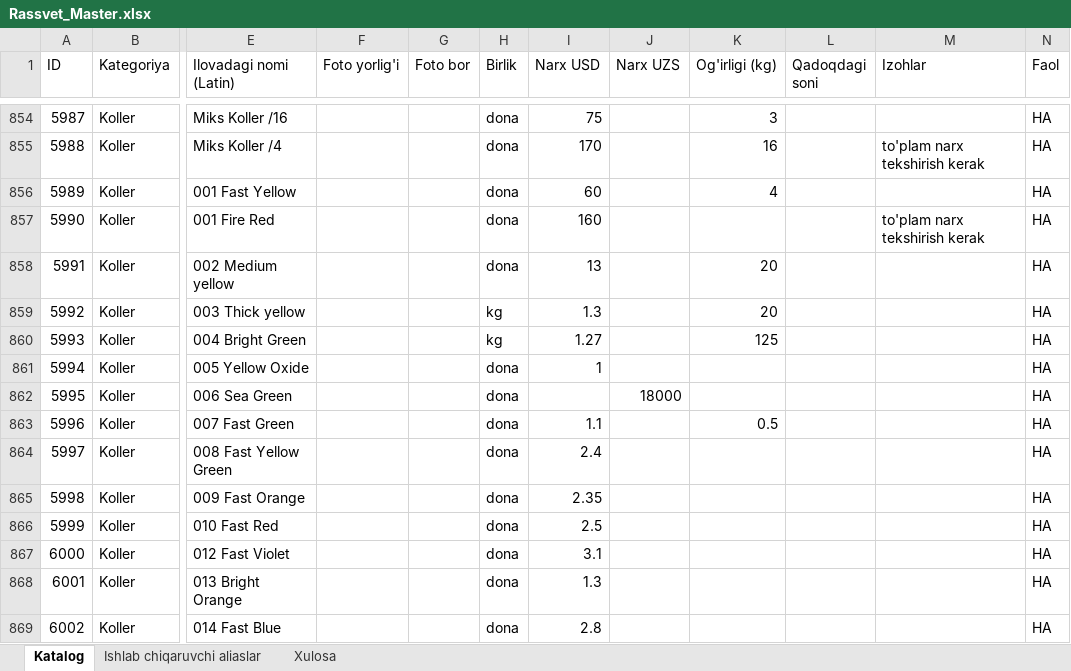
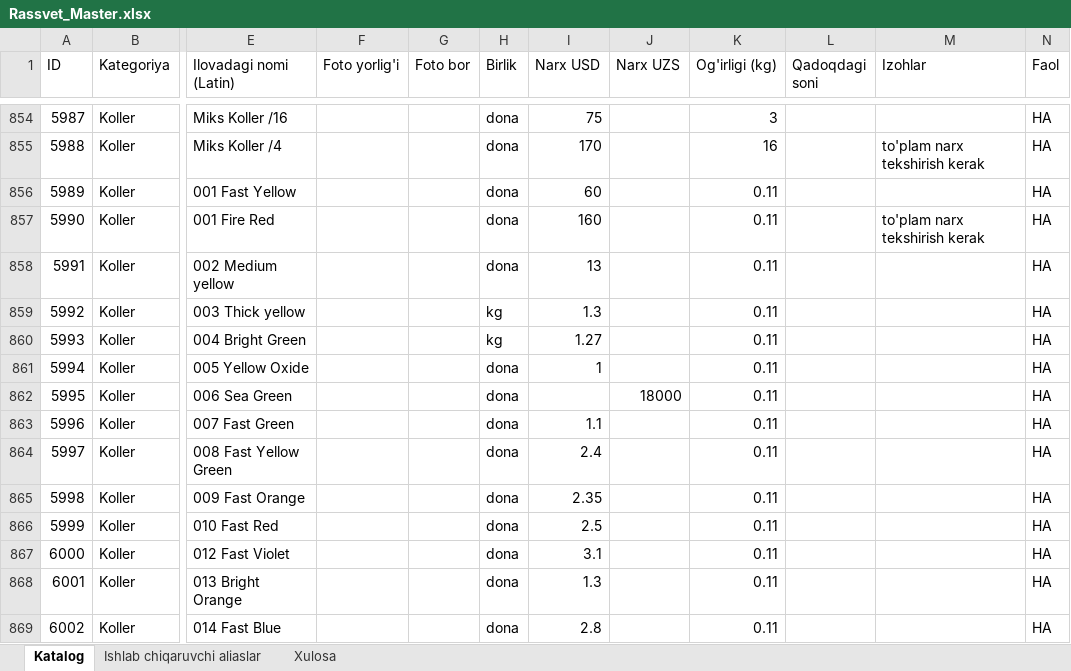
Before and after one commit to Essarasm/telegram-catalog, an Excel workbook: Rassvet_Master.xlsx, sheet Katalog, drawn as a sheet; only a part is shown, gaps mark what is left out; values as stored, in another font and other column widths than the file's, no cell formats; the diff covers the shown part only; the diff names each change by its address in the sheet, - before the commit and + after, or states it on an @@ line.

```diff
--- a/Rassvet_Master.xlsx (sheet Katalog)
+++ b/Rassvet_Master.xlsx (sheet Katalog)
-K856 (Og'irligi (kg)): 4
+K856 (Og'irligi (kg)): 0.11
-K857 (Og'irligi (kg)): (empty)
+K857 (Og'irligi (kg)): 0.11
-K858:K859 (Og'irligi (kg)): 20
+K858:K859 (Og'irligi (kg)): 0.11
-K860 (Og'irligi (kg)): 125
+K860 (Og'irligi (kg)): 0.11
-K861:K862 (Og'irligi (kg)): (empty)
+K861:K862 (Og'irligi (kg)): 0.11
-K863 (Og'irligi (kg)): 0.5
+K863 (Og'irligi (kg)): 0.11
-K864:K869 (Og'irligi (kg)): (empty)
+K864:K869 (Og'irligi (kg)): 0.11
```
Also changed, not shown: 1155 edited cells elsewhere in this sheet, cell formats, 6 other files.
